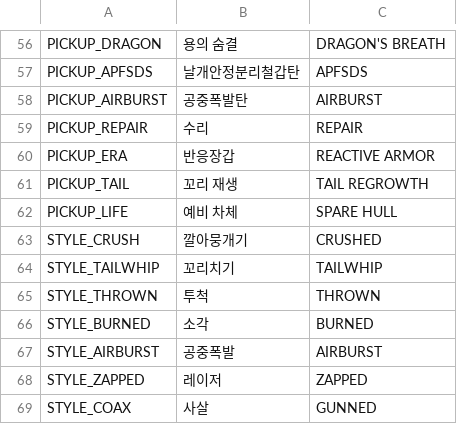
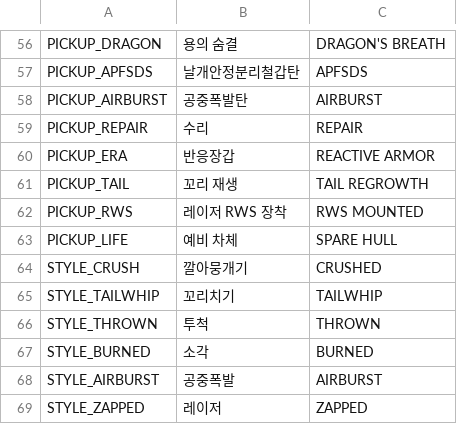
Before and after one commit to scarf005/orca-class, a CSV file: i18n/strings.csv, drawn as a sheet; only a part is shown, gaps mark what is left out; the shorter side is filled out with more unchanged rows; the diff names each change by its address in the sheet, - before the commit and + after, or states it on an @@ line.

Commit message:
feat: make the laser RWS a pickup that can be shot off
The tank starts without an RWS. Four RWS pickups lie along the stage, the
first before the first FPV wave. A destroyed laser module knocks the RWS off
as a burning piece; it is not field-repaired, a repair pickup does not bring
it back, and a spare hull comes without one. tests use stage() with the RWS
mounted unless they are about picking it up.

```diff
--- a/i18n/strings.csv
+++ b/i18n/strings.csv
+row 62: PICKUP_RWS | 레이저 RWS 장착 | RWS MOUNTED
```
Also changed, not shown: 10 other files.
